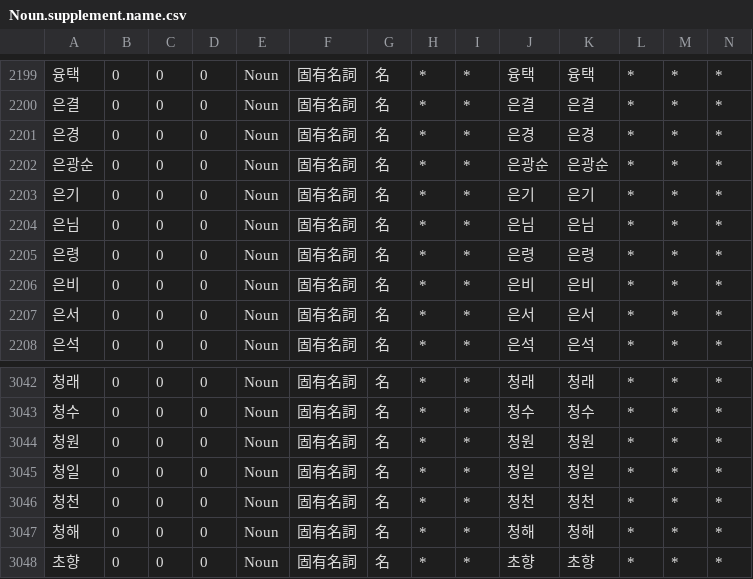
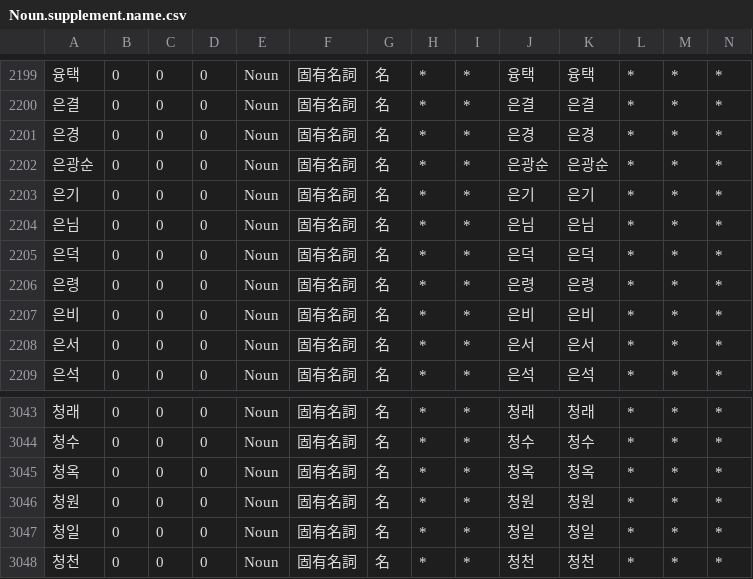
Before and after one commit to okikirmui/handic, a CSV file: seed/Noun.supplement.name.csv, drawn as a sheet; only a part is shown, gaps mark what is left out; the shorter side is filled out with more unchanged rows; rows hold the shown columns only; the diff names each change by its address in the sheet, - before the commit and + after, or states it on an @@ line.

```diff
--- a/seed/Noun.supplement.name.csv
+++ b/seed/Noun.supplement.name.csv
+row 2205: 은덕 | 0 | 0 | 0 | Noun | 固有名詞 | 名 | * | * | 은덕 | 은덕 | * | * | *
+row 3045: 청옥 | 0 | 0 | 0 | Noun | 固有名詞 | 名 | * | * | 청옥 | 청옥 | * | * | *
```
Also changed, not shown: seed/Root.csv, 2 other files.
